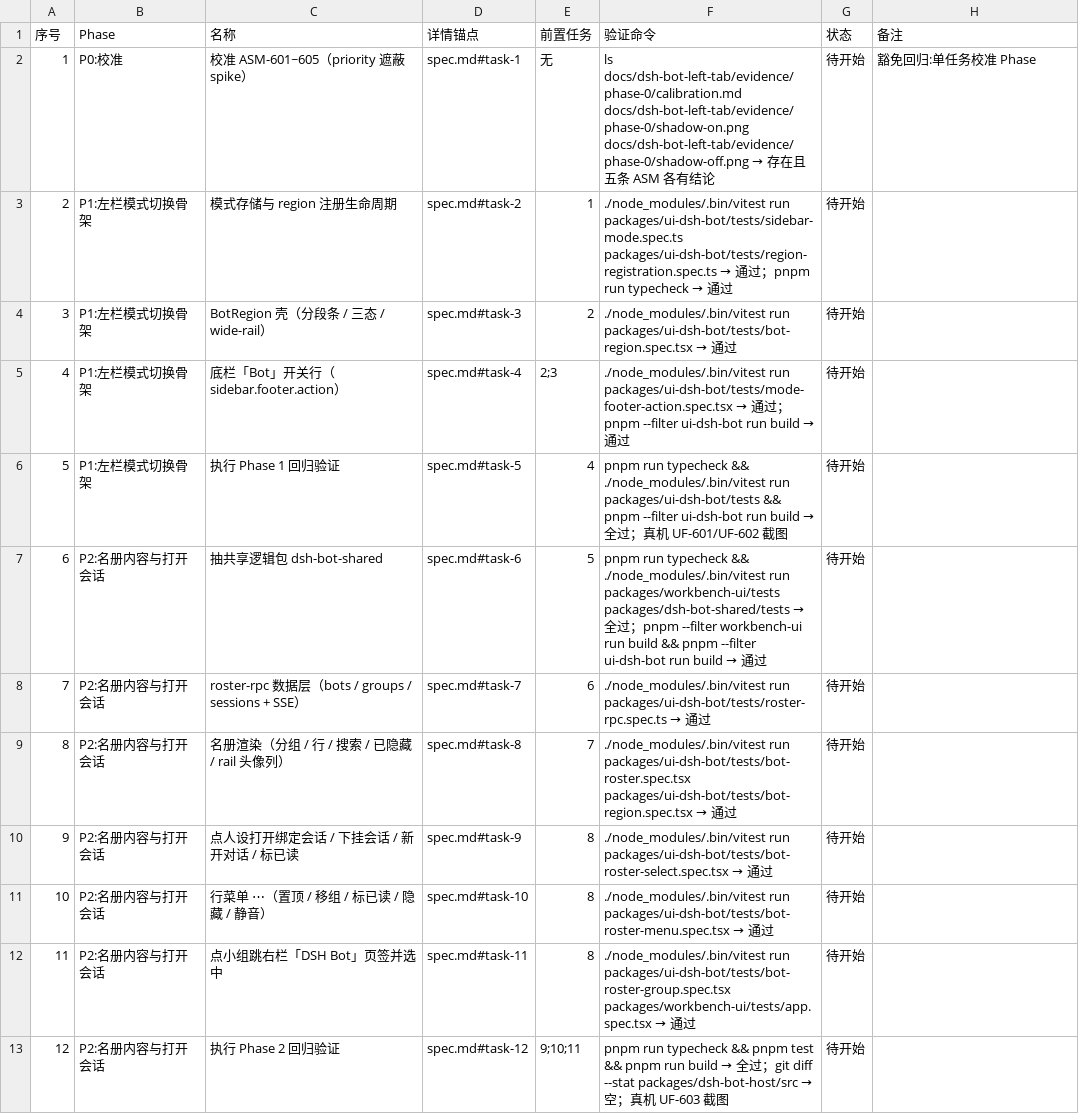
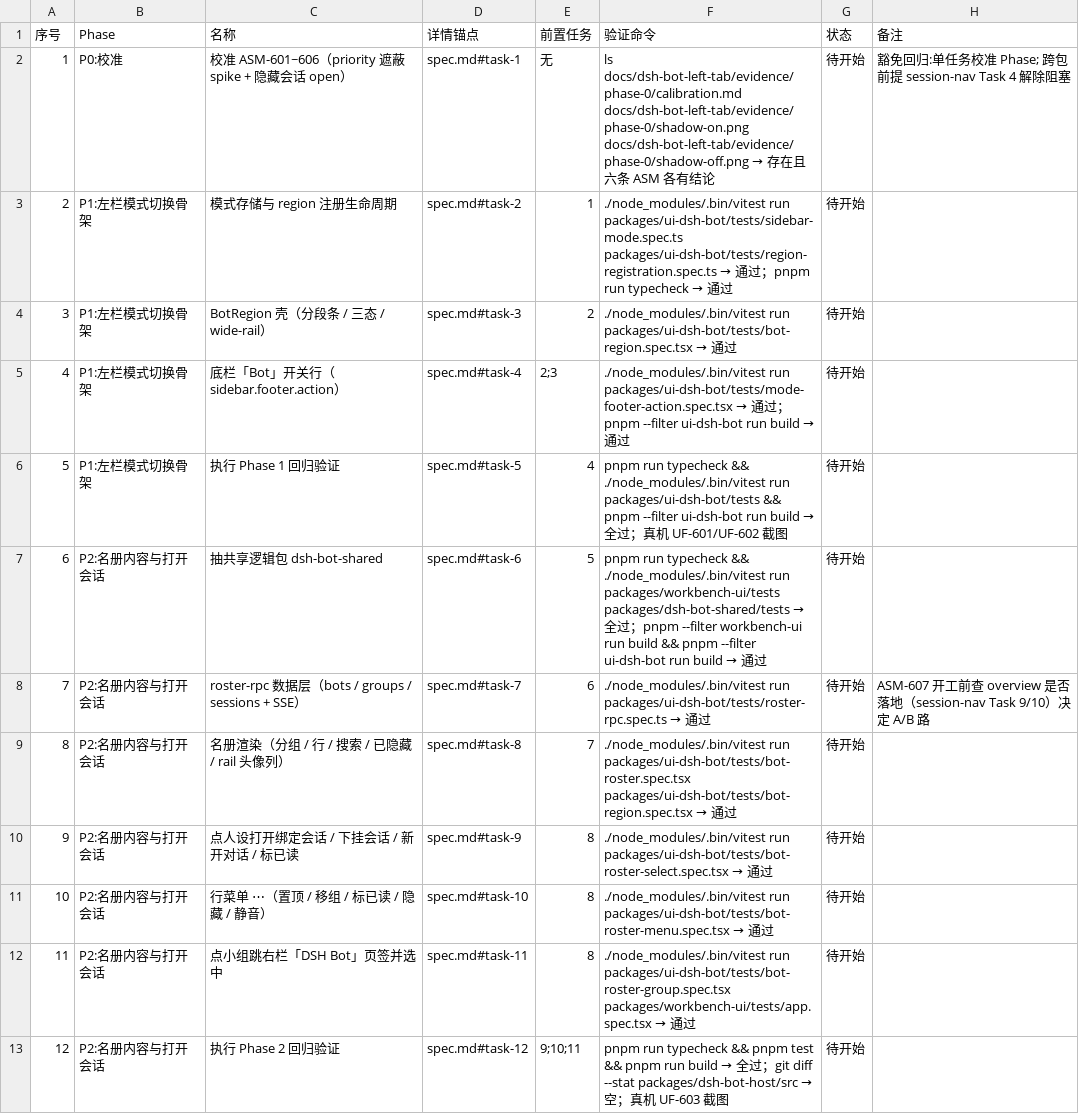
Before and after one commit to Nothing1024/dsh-bot, a CSV file: docs/dsh-bot-left-tab/tasks.csv, drawn as a sheet; only a part is shown.

```diff
--- a/docs/dsh-bot-left-tab/tasks.csv
+++ b/docs/dsh-bot-left-tab/tasks.csv
@@ -1,3 +1,3 @@
 序号,Phase,名称,详情锚点,前置任务,验证命令,状态,备注
-1,P0:校准,校准 ASM-601~605（priority 遮蔽 spike）,spec.md#task-1,无,ls docs/dsh-bot-left-tab/evidence/phase-0/calibration.md docs/dsh-bot-left-tab/evidence/phase-0/shadow-on.png docs/dsh-bot-left-tab/evidence/phase-0/shadow-off.png → 存在且五条 ASM 各有结论,待开始,豁免回归:单任务校准 Phase
+1,P0:校准,校准 ASM-601~606（priority 遮蔽 spike + 隐藏会话 open）,spec.md#task-1,无,ls docs/dsh-bot-left-tab/evidence/phase-0/calibration.md docs/dsh-bot-left-tab/evidence/phase-0/shadow-on.png docs/dsh-bot-left-tab/evidence/phase-0/shadow-off.png → 存在且六条 ASM 各有结论,待开始,豁免回归:单任务校准 Phase; 跨包前提 session-nav Task 4 解除阻塞
 2,P1:左栏模式切换骨架,模式存储与 region 注册生命周期,spec.md#task-2,1,./node_modules/.bin/vitest run packages/ui-dsh-bot/tests/sidebar-mode.spec.ts packages/ui-dsh-bot/tests/region-registration.spec.ts → 通过；pnpm run typecheck → 通过,待开始,
@@ -7,3 +7,3 @@
 6,P2:名册内容与打开会话,抽共享逻辑包 dsh-bot-shared,spec.md#task-6,5,pnpm run typecheck && ./node_modules/.bin/vitest run packages/workbench-ui/tests packages/dsh-bot-shared/tests → 全过；pnpm --filter workbench-ui run build && pnpm --filter ui-dsh-bot run build → 通过,待开始,
-7,P2:名册内容与打开会话,roster-rpc 数据层（bots / groups / sessions + SSE）,spec.md#task-7,6,./node_modules/.bin/vitest run packages/ui-dsh-bot/tests/roster-rpc.spec.ts → 通过,待开始,
+7,P2:名册内容与打开会话,roster-rpc 数据层（bots / groups / sessions + SSE）,spec.md#task-7,6,./node_modules/.bin/vitest run packages/ui-dsh-bot/tests/roster-rpc.spec.ts → 通过,待开始,ASM-607 开工前查 overview 是否落地（session-nav Task 9/10）决定 A/B 路
 8,P2:名册内容与打开会话,名册渲染（分组 / 行 / 搜索 / 已隐藏 / rail 头像列）,spec.md#task-8,7,./node_modules/.bin/vitest run packages/ui-dsh-bot/tests/bot-roster.spec.tsx packages/ui-dsh-bot/tests/bot-region.spec.tsx → 通过,待开始,
```
Also changed, not shown: 2 other files.
